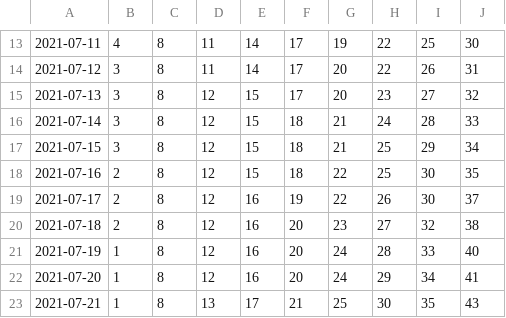
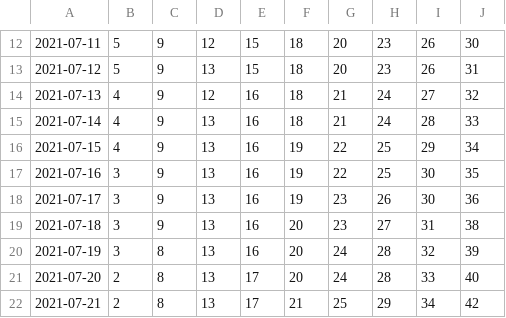
Before and after one commit to olshena/COVIDNearTerm, a CSV file: Projections/Archive/Ventura.csv, drawn as a sheet; only a part is shown, gaps mark what is left out; the diff covers the shown part only.

```diff
--- a/Projections/Archive/Ventura.csv
+++ b/Projections/Archive/Ventura.csv
@@ -13,11 +12,11 @@
-"2021-07-11","4","8","11","14","17","19","22","25","30"
-"2021-07-12","3","8","11","14","17","20","22","26","31"
-"2021-07-13","3","8","12","15","17","20","23","27","32"
-"2021-07-14","3","8","12","15","18","21","24","28","33"
-"2021-07-15","3","8","12","15","18","21","25","29","34"
-"2021-07-16","2","8","12","15","18","22","25","30","35"
-"2021-07-17","2","8","12","16","19","22","26","30","37"
-"2021-07-18","2","8","12","16","20","23","27","32","38"
-"2021-07-19","1","8","12","16","20","24","28","33","40"
-"2021-07-20","1","8","12","16","20","24","29","34","41"
-"2021-07-21","1","8","13","17","21","25","30","35","43"
+"2021-07-11","5","9","12","15","18","20","23","26","30"
+"2021-07-12","5","9","13","15","18","20","23","26","31"
+"2021-07-13","4","9","12","16","18","21","24","27","32"
+"2021-07-14","4","9","13","16","18","21","24","28","33"
+"2021-07-15","4","9","13","16","19","22","25","29","34"
+"2021-07-16","3","9","13","16","19","22","25","30","35"
+"2021-07-17","3","9","13","16","19","23","26","30","36"
+"2021-07-18","3","9","13","16","20","23","27","31","38"
+"2021-07-19","3","8","13","16","20","24","28","32","39"
+"2021-07-20","2","8","13","17","20","24","28","33","40"
+"2021-07-21","2","8","13","17","21","25","29","34","42"
```
Also changed, not shown: 1 added row, 1 removed row and 117 edited cells elsewhere in this file, 1 other file.
